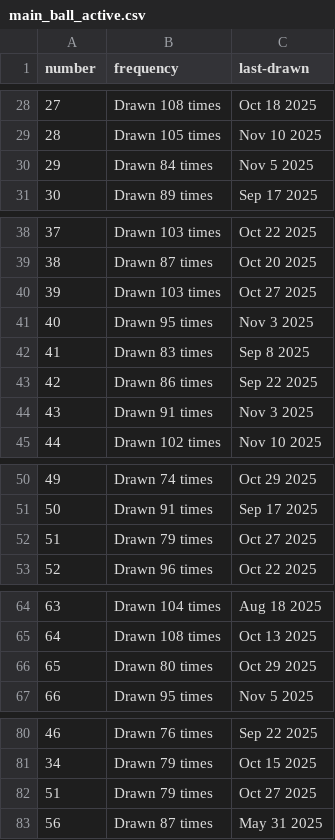
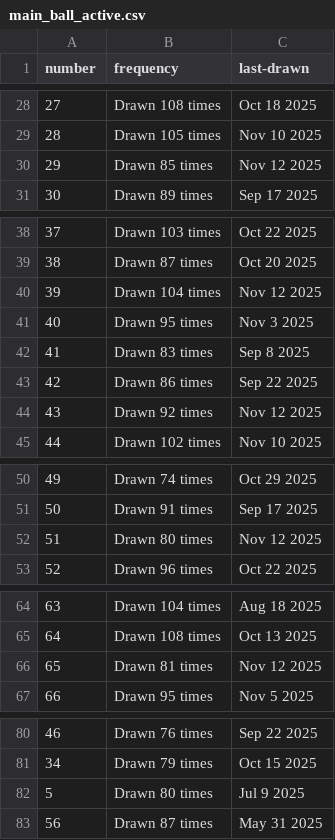
Before and after one commit to kv-hearst/powerball, a CSV file: data/main_ball_active.csv, drawn as a sheet; only a part is shown, gaps mark what is left out.

```diff
--- a/data/main_ball_active.csv
+++ b/data/main_ball_active.csv
@@ -29,3 +29,3 @@ number,frequency,last-drawn
 28,Drawn 105 times,Nov 10 2025
-29,Drawn 84 times,Nov 5 2025
+29,Drawn 85 times,Nov 12 2025
 30,Drawn 89 times,Sep 17 2025
@@ -39,3 +39,3 @@ number,frequency,last-drawn
 38,Drawn 87 times,Oct 20 2025
-39,Drawn 103 times,Oct 27 2025
+39,Drawn 104 times,Nov 12 2025
 40,Drawn 95 times,Nov 3 2025
@@ -43,3 +43,3 @@ number,frequency,last-drawn
 42,Drawn 86 times,Sep 22 2025
-43,Drawn 91 times,Nov 3 2025
+43,Drawn 92 times,Nov 12 2025
 44,Drawn 102 times,Nov 10 2025
@@ -51,3 +51,3 @@ number,frequency,last-drawn
 50,Drawn 91 times,Sep 17 2025
-51,Drawn 79 times,Oct 27 2025
+51,Drawn 80 times,Nov 12 2025
 52,Drawn 96 times,Oct 22 2025
@@ -65,3 +65,3 @@ number,frequency,last-drawn
 64,Drawn 108 times,Oct 13 2025
-65,Drawn 80 times,Oct 29 2025
+65,Drawn 81 times,Nov 12 2025
 66,Drawn 95 times,Nov 5 2025
@@ -81,3 +81,3 @@ number,frequency,last-drawn
 34,Drawn 79 times,Oct 15 2025
-51,Drawn 79 times,Oct 27 2025
+5,Drawn 80 times,Jul 9 2025
 56,Drawn 87 times,May 31 2025
```
Also changed, not shown: data/main_ball.csv, data/main_ball_cleaned.csv, 4 other files.
